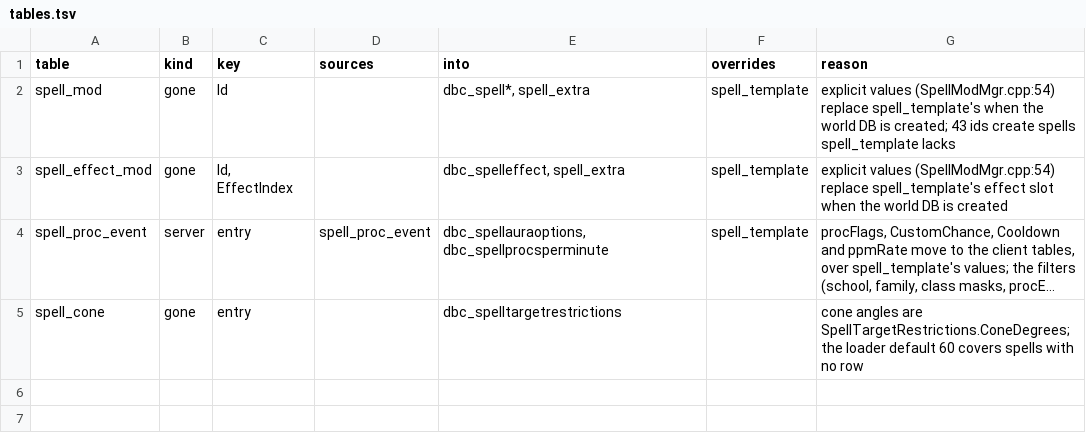
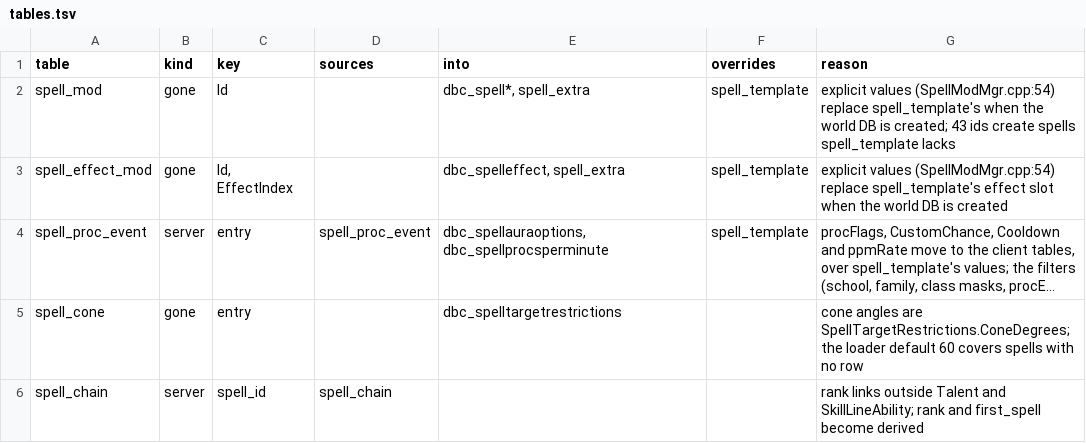
Before and after one commit to smangos-project/smangos, a TSV file: tools/database_tool/Spec/tables.tsv, drawn as a sheet; long unchanged cells end in …; the diff names each change by its address in the sheet, - before the commit and + after, or states it on an @@ line.

```diff
--- a/tools/database_tool/Spec/tables.tsv
+++ b/tools/database_tool/Spec/tables.tsv
+row 6: spell_chain | server | spell_id | spell_chain |  |  | rank links outside Talent and SkillLineAbility; rank and first_spell become derived
```
Also changed, not shown: tools/database_tool/Spec/columns.tsv, tools/database_tool/Spec/rules.tsv.
